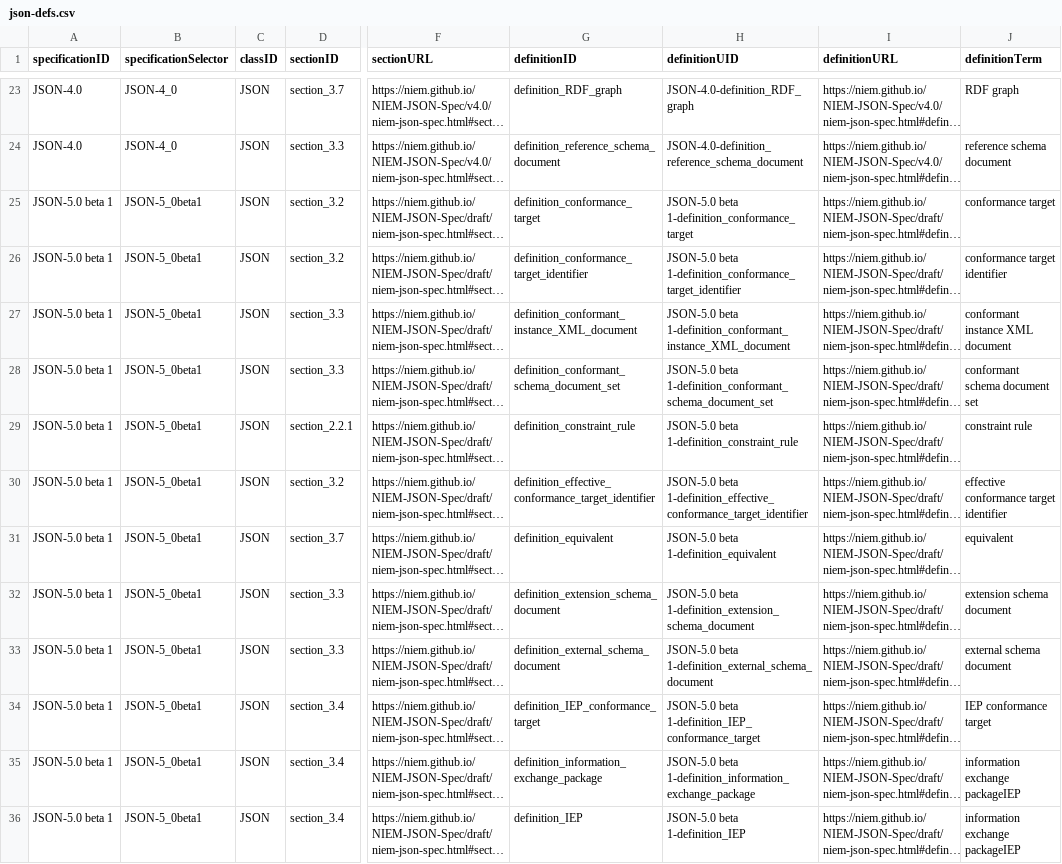
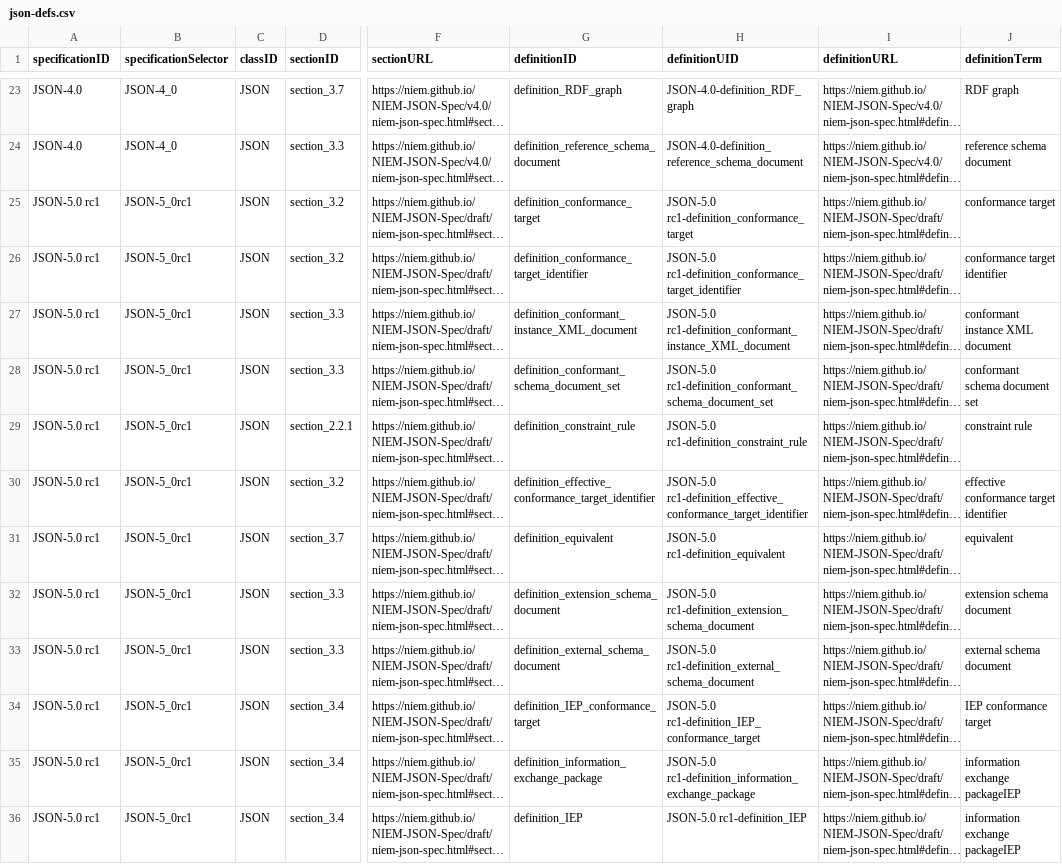
Before and after one commit to cdmgtri/niem-specification-utils-js, a CSV file: output/csv/json-defs.csv, drawn as a sheet; only a part is shown, gaps mark what is left out; long unchanged cells end in …; the diff covers the shown part only; the diff names each change by its address in the sheet, - before the commit and + after, or states it on an @@ line.

Commit message:
Updated for NIEM JSON spec draft 5.0 RC1

```diff
--- a/output/csv/json-defs.csv
+++ b/output/csv/json-defs.csv
-A25:A36 (specificationID): JSON-5.0 beta 1
+A25:A36 (specificationID): JSON-5.0 rc1
-B25:B36 (specificationSelector): JSON-5_0beta1
+B25:B36 (specificationSelector): JSON-5_0rc1
-H25 (definitionUID): JSON-5.0 beta 1-definition_conformance_target
+H25 (definitionUID): JSON-5.0 rc1-definition_conformance_target
-H26 (definitionUID): JSON-5.0 beta 1-definition_conformance_target_identifier
+H26 (definitionUID): JSON-5.0 rc1-definition_conformance_target_identifier
-H27 (definitionUID): JSON-5.0 beta 1-definition_conformant_instance_XML_document
+H27 (definitionUID): JSON-5.0 rc1-definition_conformant_instance_XML_document
-H28 (definitionUID): JSON-5.0 beta 1-definition_conformant_schema_document_set
+H28 (definitionUID): JSON-5.0 rc1-definition_conformant_schema_document_set
-H29 (definitionUID): JSON-5.0 beta 1-definition_constraint_rule
+H29 (definitionUID): JSON-5.0 rc1-definition_constraint_rule
-H30 (definitionUID): JSON-5.0 beta 1-definition_effective_conformance_target_identifier
+H30 (definitionUID): JSON-5.0 rc1-definition_effective_conformance_target_identifier
-H31 (definitionUID): JSON-5.0 beta 1-definition_equivalent
+H31 (definitionUID): JSON-5.0 rc1-definition_equivalent
-H32 (definitionUID): JSON-5.0 beta 1-definition_extension_schema_document
+H32 (definitionUID): JSON-5.0 rc1-definition_extension_schema_document
-H33 (definitionUID): JSON-5.0 beta 1-definition_external_schema_document
+H33 (definitionUID): JSON-5.0 rc1-definition_external_schema_document
-H34 (definitionUID): JSON-5.0 beta 1-definition_IEP_conformance_target
+H34 (definitionUID): JSON-5.0 rc1-definition_IEP_conformance_target
-H35 (definitionUID): JSON-5.0 beta 1-definition_information_exchange_package
+H35 (definitionUID): JSON-5.0 rc1-definition_information_exchange_package
-H36 (definitionUID): JSON-5.0 beta 1-definition_IEP
+H36 (definitionUID): JSON-5.0 rc1-definition_IEP
```
Also changed, not shown: 36 edited cells elsewhere in this file, output/csv/json-rules.csv, output/csv/niem-defs.csv, 27 other files.
